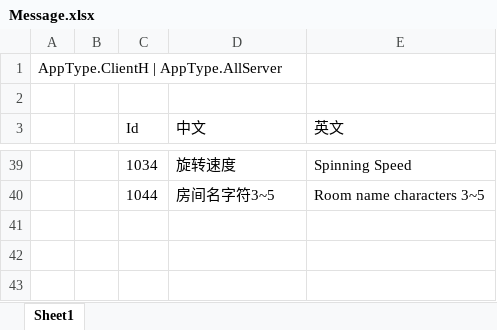
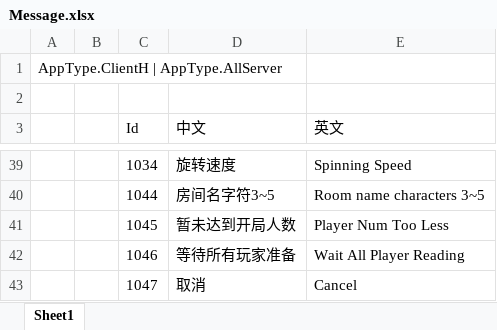
Before and after one commit to naivetang/ET_Tank, an Excel workbook: Excel/Message.xlsx, sheet Sheet1, drawn as a sheet; only a part is shown, gaps mark what is left out; values as stored, in another font and other column widths than the file's, no borders; the diff names each change by its address in the sheet, - before the commit and + after, or states it on an @@ line.

```diff
--- a/Excel/Message.xlsx (sheet Sheet1)
+++ b/Excel/Message.xlsx (sheet Sheet1)
+row 41:  |  | 1045 | 暂未达到开局人数 | Player Num Too Less
+row 42:  |  | 1046 | 等待所有玩家准备 | Wait All Player Reading
+row 43:  |  | 1047 | 取消 | Cancel
```
Also changed, not shown: 20 other files.
